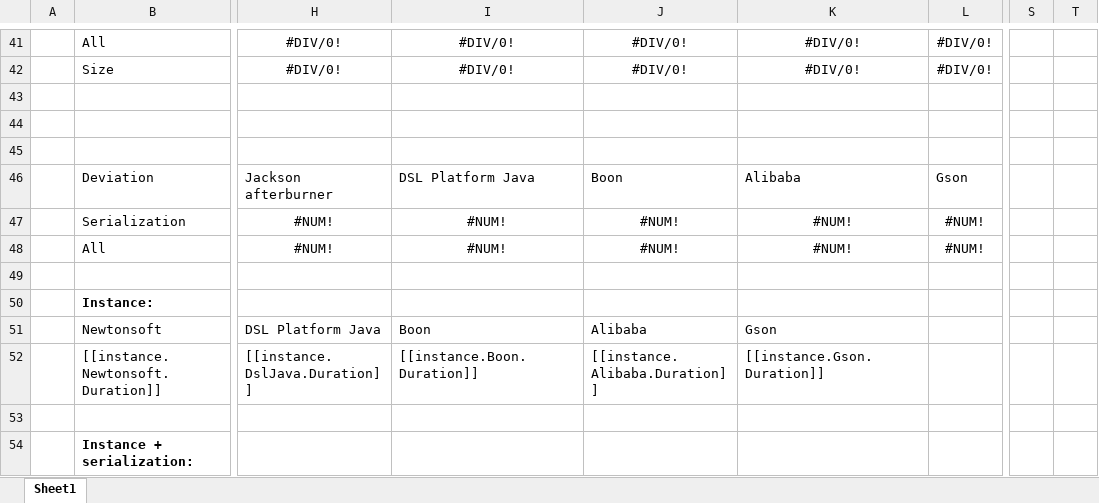
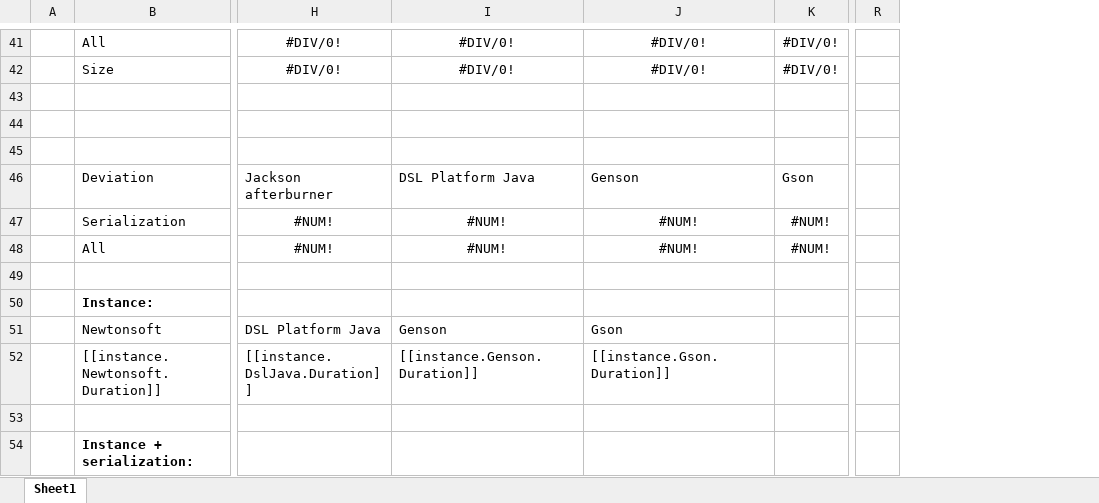
Before and after one commit to ngs-doo/json-benchmark, an Excel workbook: GatherResults/template.xlsx, sheet Sheet1, drawn as a sheet; only a part is shown, gaps mark what is left out; values as stored, in another font and other column widths than the file's, no borders; charts and pictures and table styles not drawn; removed rows and columns are numbered as before the commit, all else as after; the diff covers the shown part only; the diff names each change by its address in the sheet, - before the commit and + after, or states it on an @@ line.

Commit message:
Added Flexjson. Removed some libs from Excel result.
It seems that Boon doesnt have extendable parser.
And Alibaba doesn't seem to have extensions at all.
Flexjson fails on UUID ;(
Jil fails on non-trivial stuff ;(

TODO: rerun bench

```diff
--- a/GatherResults/template.xlsx (sheet Sheet1)
+++ b/GatherResults/template.xlsx (sheet Sheet1)
-column J, rows 41-52: #DIV/0! | #DIV/0! |  |  |  | Boon | #NUM! | #NUM! |  |  | Alibaba | [[instance.Alibaba.Duration]]
-column S, empty
-column T, empty
+column R, empty
-J46: Alibaba
+J46: Genson
-I51: Boon
+I51: Genson
-I52: [[instance.Boon.Duration]]
+I52: [[instance.Genson.Duration]]
```
Also changed, not shown: 5 edited cells elsewhere in this sheet, formulas that keep their value, charts or pictures, app/template.xlsx, 6 other files.
